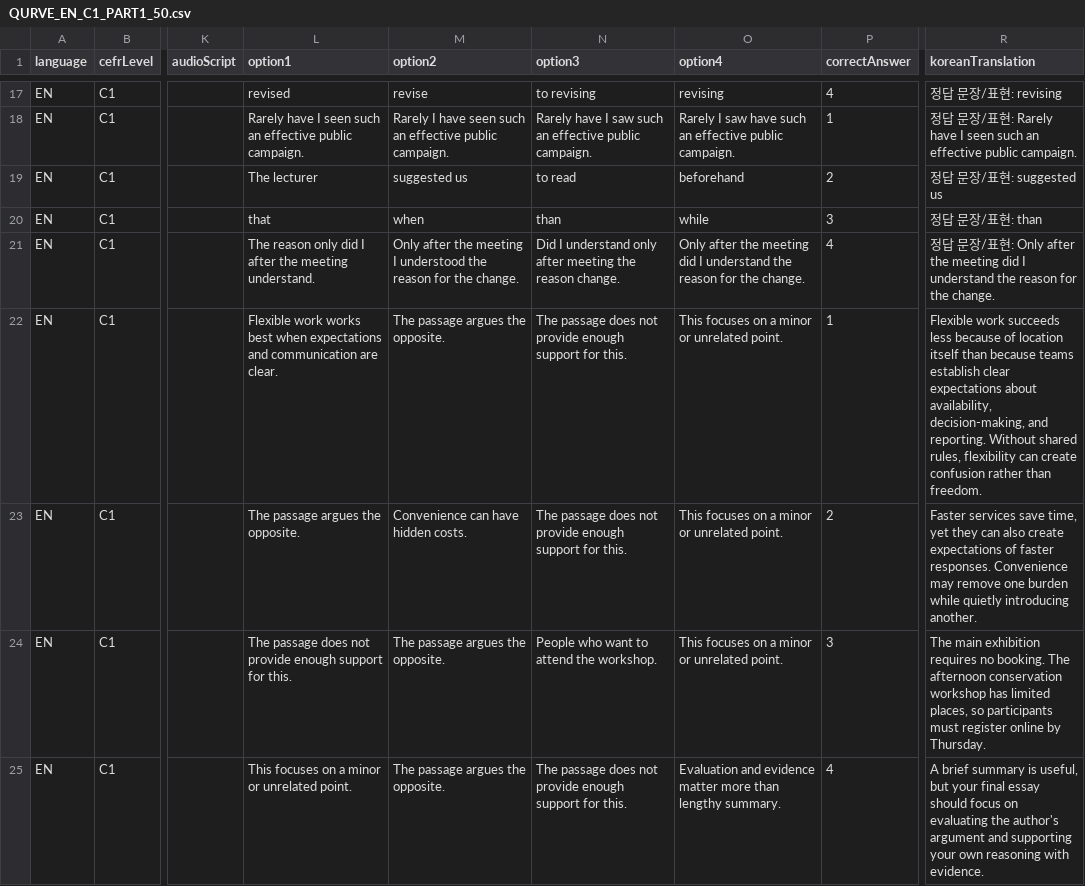
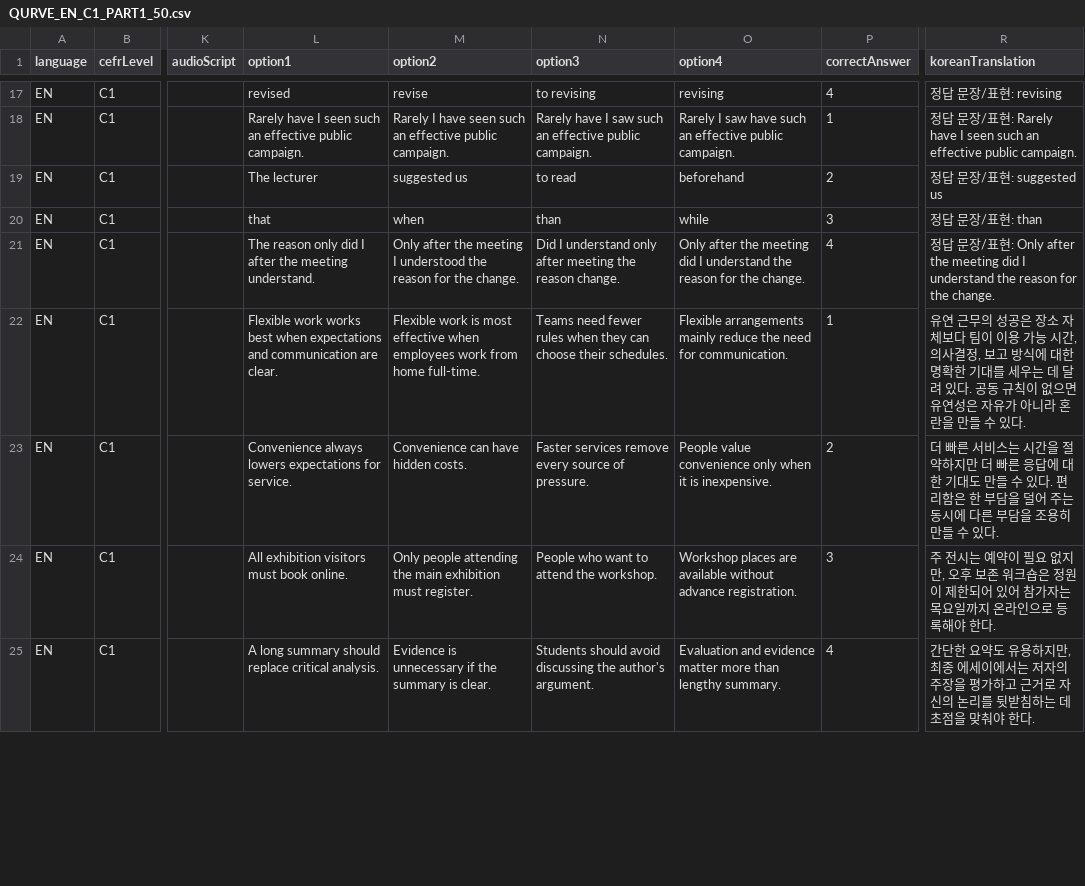
Before and after one commit to Quad-team05/qurve-backend, a CSV file: src/main/resources/data/problems/QURVE_EN_C1_PART1_50.csv, drawn as a sheet; only a part is shown, gaps mark what is left out; the diff covers the shown part only; the diff names each change by its address in the sheet, - before the commit and + after, or states it on an @@ line.

```diff
--- a/src/main/resources/data/problems/QURVE_EN_C1_PART1_50.csv
+++ b/src/main/resources/data/problems/QURVE_EN_C1_PART1_50.csv
-M22 (option2): The passage argues the opposite.
+M22 (option2): Flexible work is most effective when employees work from home full-time.
-N22 (option3): The passage does not provide enough support for this.
+N22 (option3): Teams need fewer rules when they can choose their schedules.
-O22 (option4): This focuses on a minor or unrelated point.
+O22 (option4): Flexible arrangements mainly reduce the need for communication.
-R22 (koreanTranslation): Flexible work succeeds less because of location itself than because teams establish clear expectations about availability, decision-making, and reporting. Without shared rules, flexibility can create confusion rather than freedom.
+R22 (koreanTranslation): 유연 근무의 성공은 장소 자체보다 팀이 이용 가능 시간, 의사결정, 보고 방식에 대한 명확한 기대를 세우는 데 달려 있다. 공동 규칙이 없으면 유연성은 자유가 아니라 혼란을 만들 수 있다.
-L23 (option1): The passage argues the opposite.
+L23 (option1): Convenience always lowers expectations for service.
-N23 (option3): The passage does not provide enough support for this.
+N23 (option3): Faster services remove every source of pressure.
-O23 (option4): This focuses on a minor or unrelated point.
+O23 (option4): People value convenience only when it is inexpensive.
-R23 (koreanTranslation): Faster services save time, yet they can also create expectations of faster responses. Convenience may remove one burden while quietly introducing another.
+R23 (koreanTranslation): 더 빠른 서비스는 시간을 절약하지만 더 빠른 응답에 대한 기대도 만들 수 있다. 편리함은 한 부담을 덜어 주는 동시에 다른 부담을 조용히 만들 수 있다.
-L24 (option1): The passage does not provide enough support for this.
+L24 (option1): All exhibition visitors must book online.
-M24 (option2): The passage argues the opposite.
+M24 (option2): Only people attending the main exhibition must register.
-O24 (option4): This focuses on a minor or unrelated point.
+O24 (option4): Workshop places are available without advance registration.
-R24 (koreanTranslation): The main exhibition requires no booking. The afternoon conservation workshop has limited places, so participants must register online by Thursday.
+R24 (koreanTranslation): 주 전시는 예약이 필요 없지만, 오후 보존 워크숍은 정원이 제한되어 있어 참가자는 목요일까지 온라인으로 등록해야 한다.
-L25 (option1): This focuses on a minor or unrelated point.
+L25 (option1): A long summary should replace critical analysis.
-M25 (option2): The passage argues the opposite.
+M25 (option2): Evidence is unnecessary if the summary is clear.
-N25 (option3): The passage does not provide enough support for this.
+N25 (option3): Students should avoid discussing the author's argument.
-R25 (koreanTranslation): A brief summary is useful, but your final essay should focus on evaluating the author's argument and supporting your own reasoning with evidence.
+R25 (koreanTranslation): 간단한 요약도 유용하지만, 최종 에세이에서는 저자의 주장을 평가하고 근거로 자신의 논리를 뒷받침하는 데 초점을 맞춰야 한다.
```
Also changed, not shown: 84 edited cells elsewhere in this file, src/main/resources/data/problems/QURVE_EN_C1_PART2_50.csv, 1 other file.
